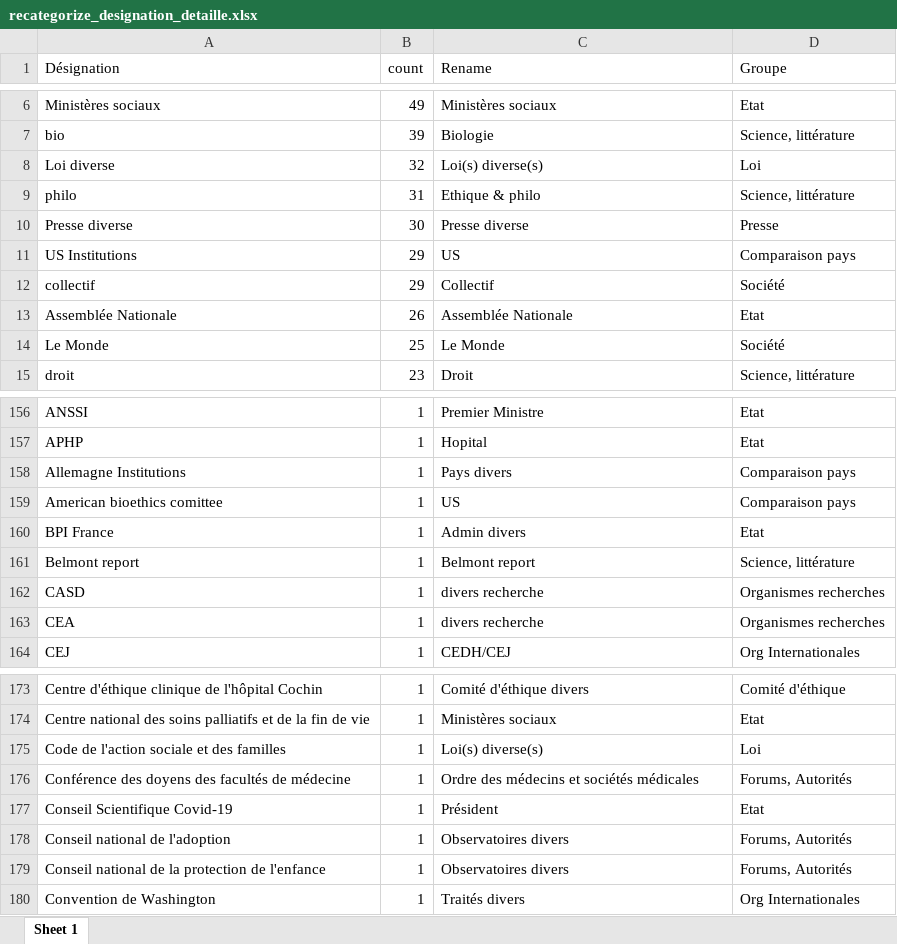
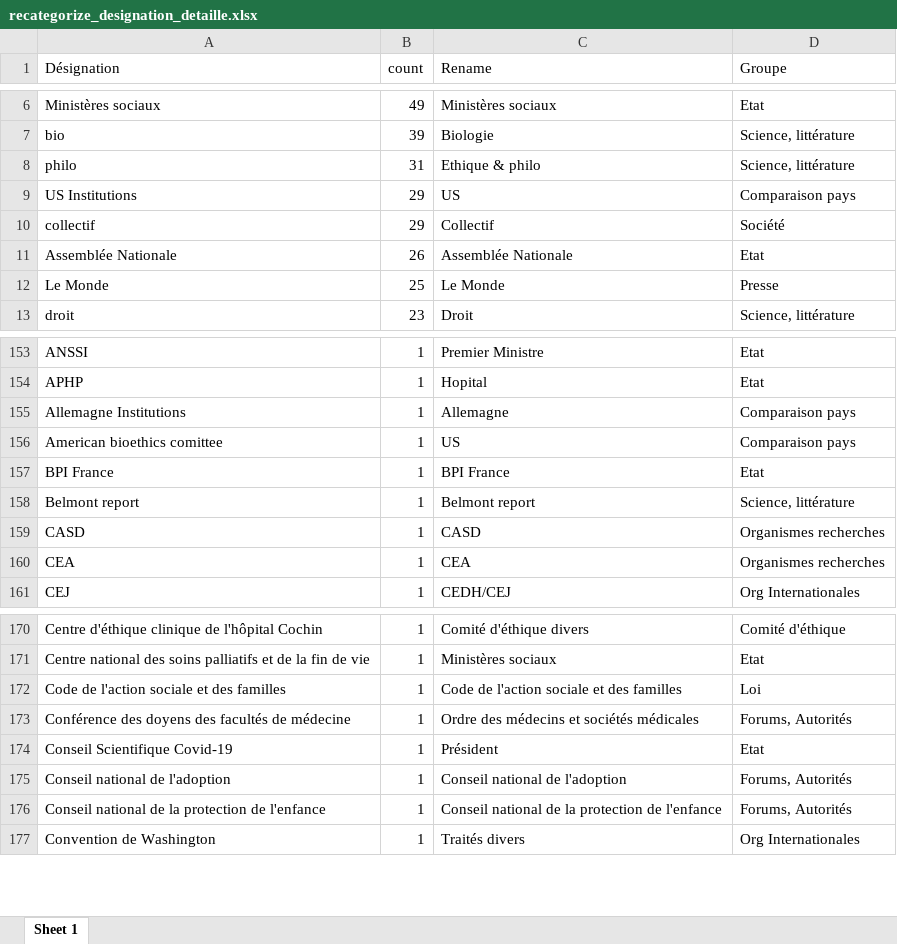
Before and after one commit to LeoMaurice/CCNE, an Excel workbook: data/intermediate/reseau/recategorize_designation_detaille.xlsx, sheet Sheet 1, drawn as a sheet; only a part is shown, gaps mark what is left out; values as stored, in another font and other column widths than the file's, no borders; table styles not drawn; removed rows and columns are numbered as before the commit, all else as after; the diff covers the shown part only; the diff names each change by its address in the sheet, - before the commit and + after, or states it on an @@ line.

```diff
--- a/data/intermediate/reseau/recategorize_designation_detaille.xlsx (sheet Sheet 1)
+++ b/data/intermediate/reseau/recategorize_designation_detaille.xlsx (sheet Sheet 1)
-row 8: Loi diverse | 32 | Loi(s) diverse(s) | Loi
-row 10: Presse diverse | 30 | Presse diverse | Presse
-D12 (Groupe): Société
+D12 (Groupe): Presse
-C155 (Rename): Pays divers
+C155 (Rename): Allemagne
-C157 (Rename): Admin divers
+C157 (Rename): BPI France
-C159 (Rename): divers recherche
+C159 (Rename): CASD
-C160 (Rename): divers recherche
+C160 (Rename): CEA
-C172 (Rename): Loi(s) diverse(s)
+C172 (Rename): Code de l'action sociale et des familles
-C175 (Rename): Observatoires divers
+C175 (Rename): Conseil national de l'adoption
-C176 (Rename): Observatoires divers
+C176 (Rename): Conseil national de la protection de l'enfance
```
Also changed, not shown: 1 removed row and 23 edited cells elsewhere in this sheet, 5 other files.
